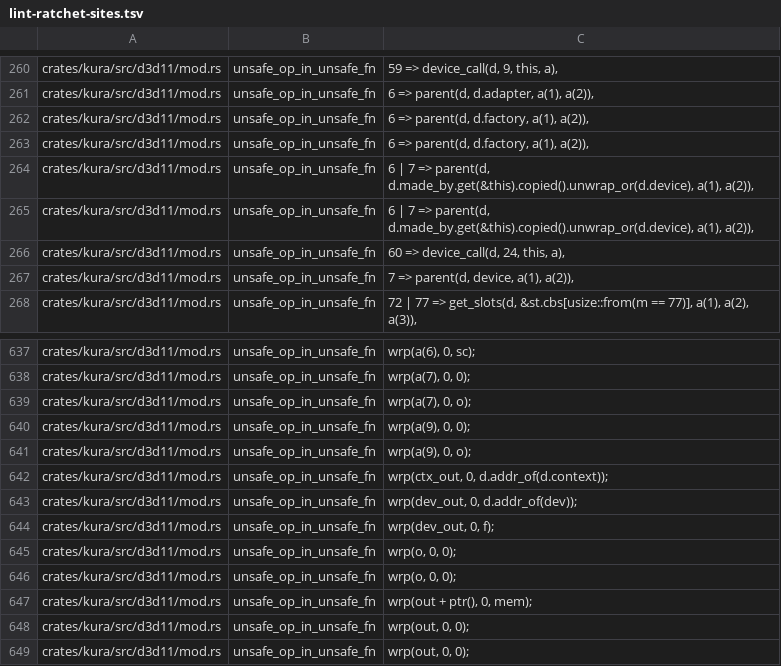
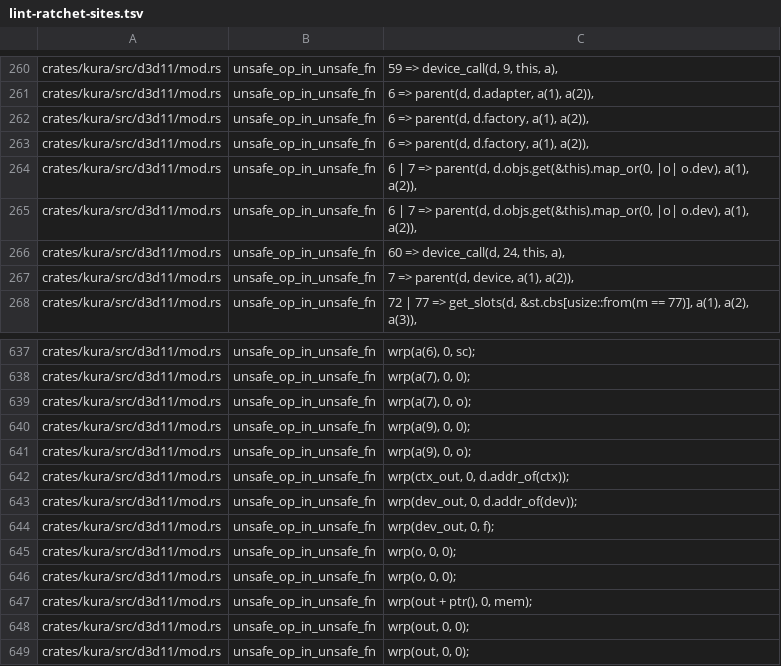
Before and after one commit to a-kaibu/masu, a TSV file: tools/ci/lint-ratchet-sites.tsv, drawn as a sheet; only a part is shown, gaps mark what is left out.

```diff
--- a/tools/ci/lint-ratchet-sites.tsv
+++ b/tools/ci/lint-ratchet-sites.tsv
@@ -263,4 +263,4 @@ crates/kura/src/d3d11/mod.rs	unsafe_op_in_unsafe_fn	6 => parent(d, d.factory, a(
 crates/kura/src/d3d11/mod.rs	unsafe_op_in_unsafe_fn	6 => parent(d, d.factory, a(1), a(2)),
-crates/kura/src/d3d11/mod.rs	unsafe_op_in_unsafe_fn	6 | 7 => parent(d, d.made_by.get(&this).copied().unwrap_or(d.device), a(1), a(2)),
-crates/kura/src/d3d11/mod.rs	unsafe_op_in_unsafe_fn	6 | 7 => parent(d, d.made_by.get(&this).copied().unwrap_or(d.device), a(1), a(2)),
+crates/kura/src/d3d11/mod.rs	unsafe_op_in_unsafe_fn	6 | 7 => parent(d, d.objs.get(&this).map_or(0, |o| o.dev), a(1), a(2)),
+crates/kura/src/d3d11/mod.rs	unsafe_op_in_unsafe_fn	6 | 7 => parent(d, d.objs.get(&this).map_or(0, |o| o.dev), a(1), a(2)),
 crates/kura/src/d3d11/mod.rs	unsafe_op_in_unsafe_fn	60 => device_call(d, 24, this, a),
@@ -641,3 +641,3 @@ crates/kura/src/d3d11/mod.rs	unsafe_op_in_unsafe_fn	wrp(a(9), 0, 0);
 crates/kura/src/d3d11/mod.rs	unsafe_op_in_unsafe_fn	wrp(a(9), 0, o);
-crates/kura/src/d3d11/mod.rs	unsafe_op_in_unsafe_fn	wrp(ctx_out, 0, d.addr_of(d.context));
+crates/kura/src/d3d11/mod.rs	unsafe_op_in_unsafe_fn	wrp(ctx_out, 0, d.addr_of(ctx));
 crates/kura/src/d3d11/mod.rs	unsafe_op_in_unsafe_fn	wrp(dev_out, 0, d.addr_of(dev));
```
Also changed, not shown: 14 other files.
